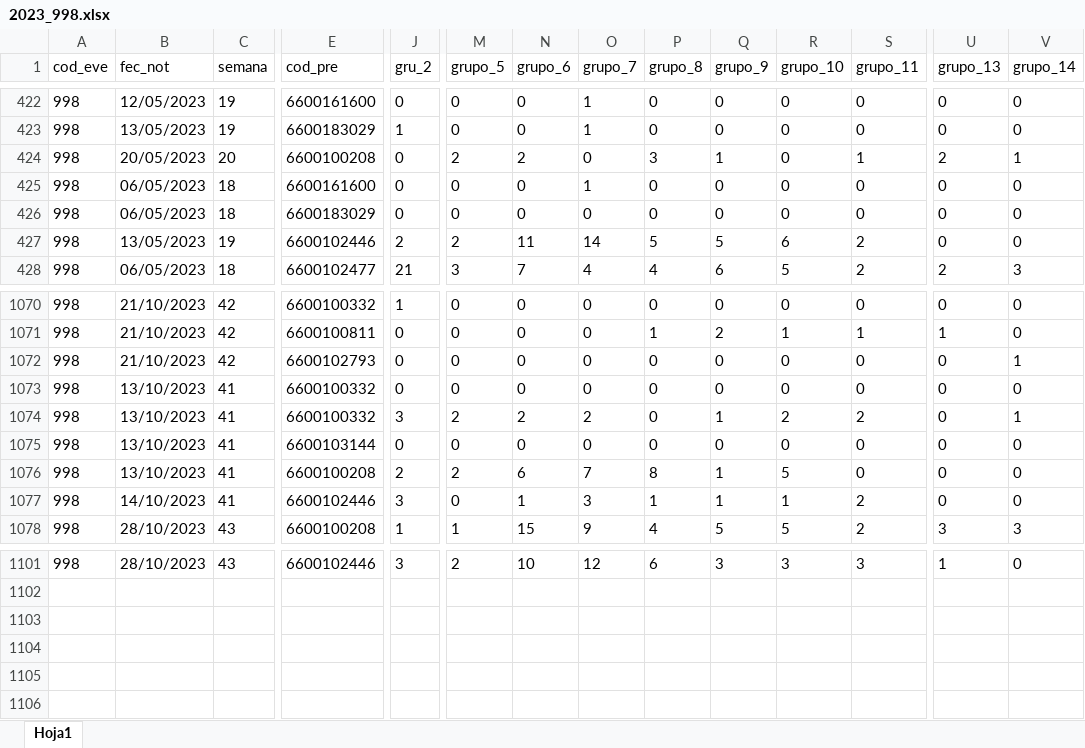
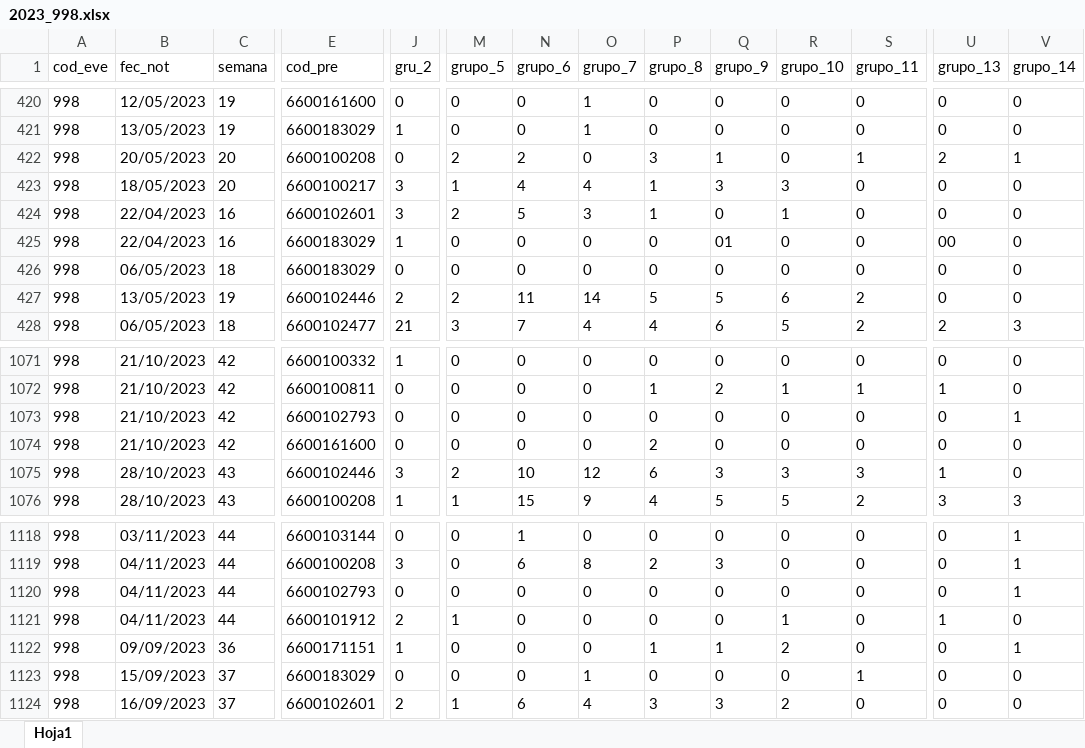
Before and after one commit to sivigilaper/Boletin_epi, an Excel workbook: Boletin_ Epi_Pereira/Datos/2023_998.xlsx, sheet Hoja1, drawn as a sheet; only a part is shown, gaps mark what is left out; values as stored, in another font and other column widths than the file's, no borders; addresses are those after the commit; rows hold the shown columns only; the diff covers the shown part only; the diff names each change by its address in the sheet, - before the commit and + after, or states it on an @@ line.

```diff
--- a/Boletin_ Epi_Pereira/Datos/2023_998.xlsx (sheet Hoja1)
+++ b/Boletin_ Epi_Pereira/Datos/2023_998.xlsx (sheet Hoja1)
@@ row 425 moved to row 467: 998 @@
@@ row 442 moved to row 423: 998 @@
@@ row 599 moved to row 424: 998 @@
@@ row 600 moved to row 425: 998 @@
@@ row 1073 moved to row 1037: 998 @@
@@ row 1074 moved to row 1038: 998 @@
@@ row 1075 moved to row 1039: 998 @@
@@ row 1076 moved to row 1040: 998 @@
@@ row 1077 moved to row 1041: 998 @@
+row 1074: 998 | 21/10/2023 | 42 | 6600161600 | 0 | 0 | 0 | 0 | 2 | 0 | 0 | 0 | 0 | 0
+row 1075: 998 | 28/10/2023 | 43 | 6600102446 | 3 | 2 | 10 | 12 | 6 | 3 | 3 | 3 | 1 | 0
-B1118 (fec_not): 28/10/2023
+B1118 (fec_not): 03/11/2023
-C1118 (semana): 43
+C1118 (semana): 44
-E1118 (cod_pre): 6600102446
+E1118 (cod_pre): 6600103144
-J1118 (gru_2): 3
+J1118 (gru_2): 0
-M1118 (grupo_5): 2
+M1118 (grupo_5): 0
-N1118 (grupo_6): 10
+N1118 (grupo_6): 1
-O1118 (grupo_7): 12
+O1118 (grupo_7): 0
-P1118 (grupo_8): 6
+P1118 (grupo_8): 0
-Q1118 (grupo_9): 3
+Q1118 (grupo_9): 0
-R1118 (grupo_10): 3
+R1118 (grupo_10): 0
-S1118 (grupo_11): 3
+S1118 (grupo_11): 0
-U1118 (grupo_13): 1
+U1118 (grupo_13): 0
-V1118 (grupo_14): 0
+V1118 (grupo_14): 1
+row 1119: 998 | 04/11/2023 | 44 | 6600100208 | 3 | 0 | 6 | 8 | 2 | 3 | 0 | 0 | 0 | 1
+row 1120: 998 | 04/11/2023 | 44 | 6600102793 | 0 | 0 | 0 | 0 | 0 | 0 | 0 | 0 | 0 | 1
+row 1121: 998 | 04/11/2023 | 44 | 6600101912 | 2 | 1 | 0 | 0 | 0 | 0 | 1 | 0 | 1 | 0
@@ row 1038 moved to row 1122: 998 @@
@@ row 1039 moved to row 1123: 998 @@
@@ row 1040 moved to row 1124: 998 @@
```
Also changed, not shown: 18 added rows, 464 moved rows and 74 edited cells elsewhere in this sheet, Boletin_ Epi_Pereira/Datos/2023_831_Reporte.xlsx, Boletin_ Epi_Pereira/Datos/2023_995.xlsx.
